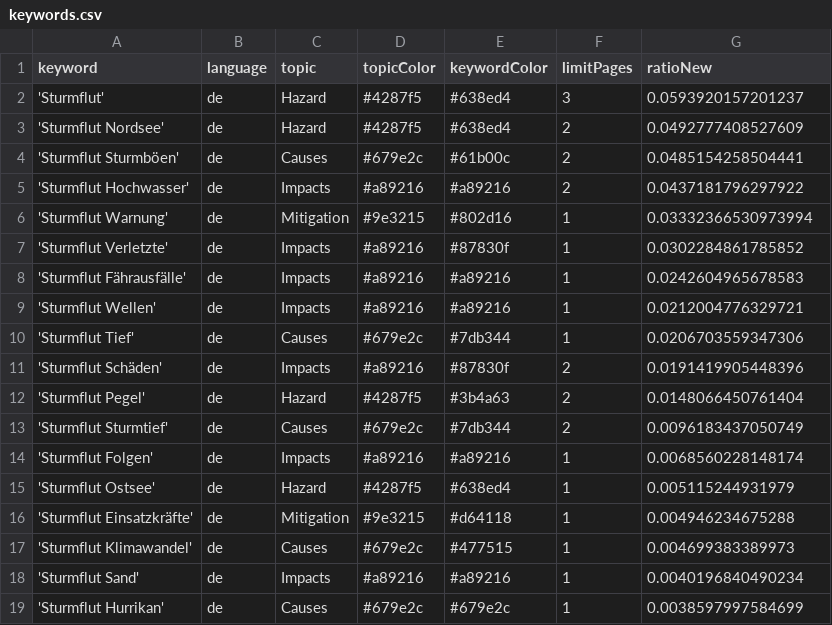
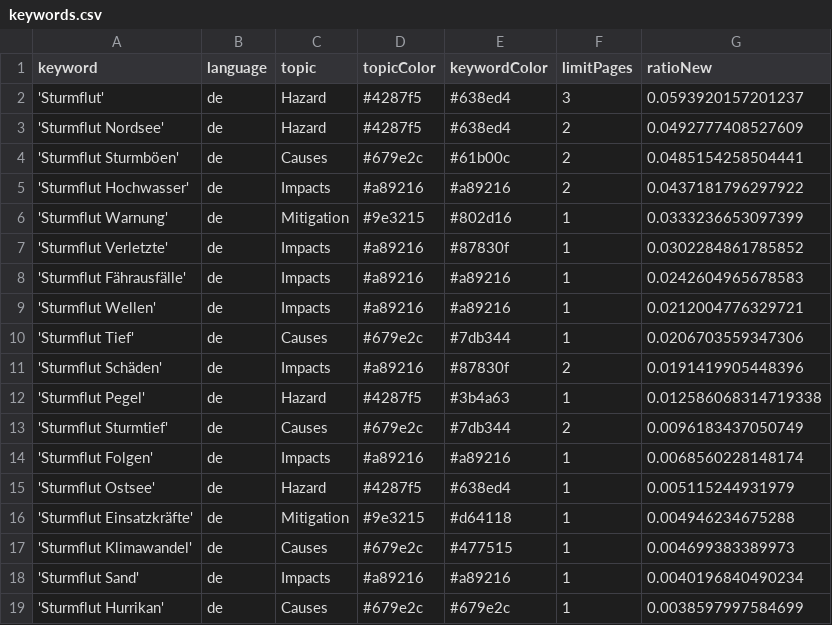
Before and after one commit to MomoMusic/surgeIsComing, a CSV file: keywords.csv, drawn as a sheet; only a part is shown.

Commit message:
Commit from GitHub Actions (harvest:0.0)

```diff
--- a/keywords.csv
+++ b/keywords.csv
@@ -5,3 +5,3 @@ keyword,language,topic,topicColor,keywordColor,limitPages,ratioNew
 'Sturmflut Hochwasser',de,Impacts,#a89216,#a89216,2,0.0437181796297922
-'Sturmflut Warnung',de,Mitigation,#9e3215,#802d16,1,0.03332366530973994
+'Sturmflut Warnung',de,Mitigation,#9e3215,#802d16,1,0.0333236653097399
 'Sturmflut Verletzte',de,Impacts,#a89216,#87830f,1,0.0302284861785852
@@ -11,3 +11,3 @@ keyword,language,topic,topicColor,keywordColor,limitPages,ratioNew
 'Sturmflut Schäden',de,Impacts,#a89216,#87830f,2,0.0191419905448396
-'Sturmflut Pegel',de,Hazard,#4287f5,#3b4a63,2,0.0148066450761404
+'Sturmflut Pegel',de,Hazard,#4287f5,#3b4a63,1,0.012586068314719338
 'Sturmflut Sturmtief',de,Causes,#679e2c,#7db344,2,0.0096183437050749
```
